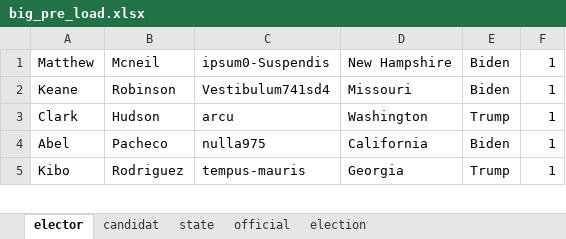
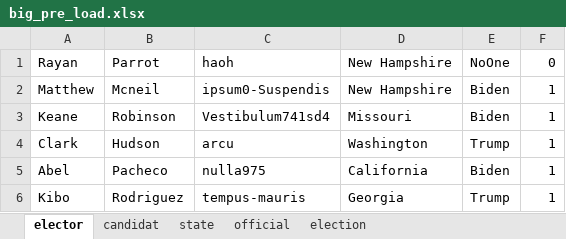
Before and after one commit to QuentinDstl/Election-system-JAVA, an Excel workbook: src/loader_package/big_pre_load.xlsx, sheet elector, drawn as a sheet; only a part is shown; values as stored, in another font and other column widths than the file's, no borders; the diff names each change by its address in the sheet, - before the commit and + after, or states it on an @@ line.

```diff
--- a/src/loader_package/big_pre_load.xlsx (sheet elector)
+++ b/src/loader_package/big_pre_load.xlsx (sheet elector)
+row 1: Rayan | Parrot | haoh | New Hampshire | NoOne | 0
```
Also changed, not shown: 8 other files.
